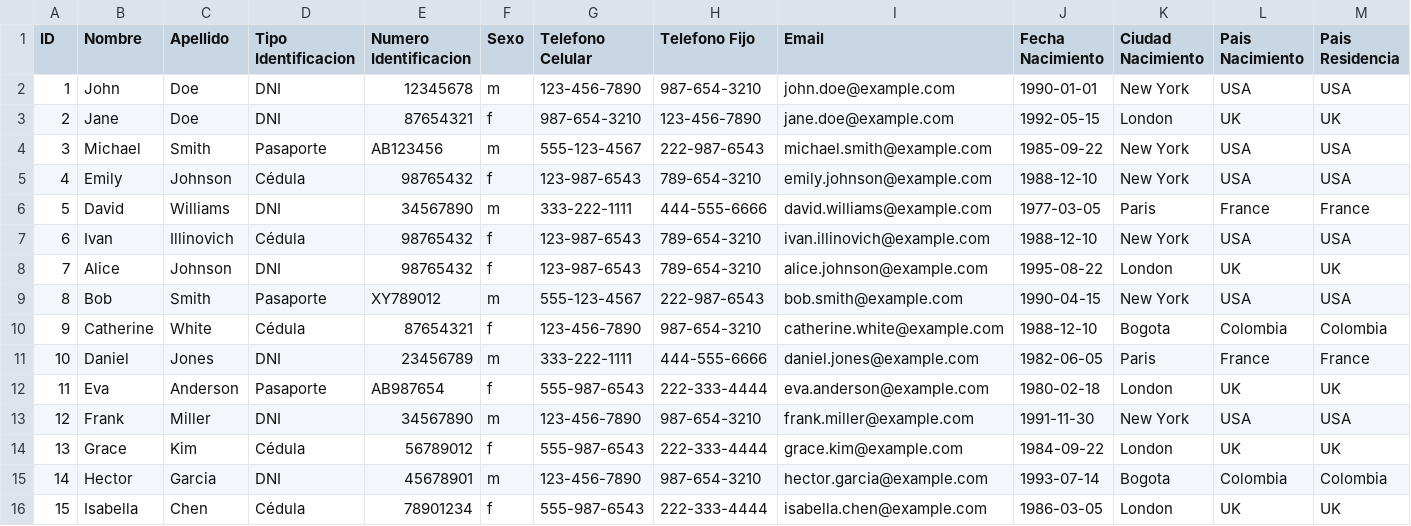
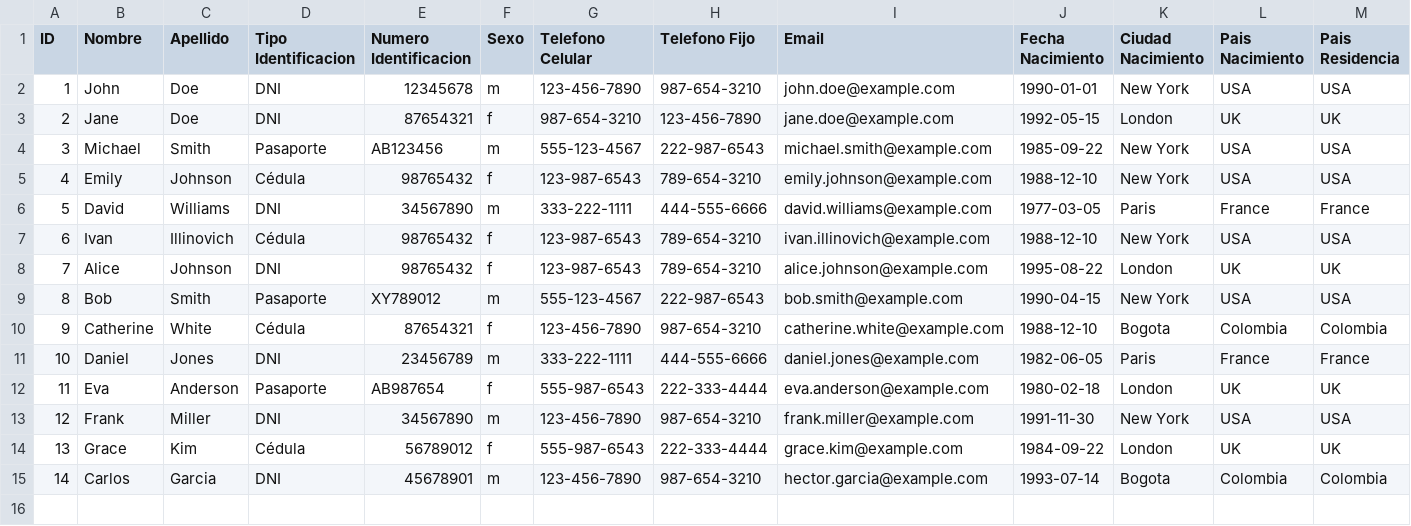
Before and after one commit to AlejandroPenagos84/ProyectoMioCiencias, a CSV file: Archivos/Empleados.csv, drawn as a sheet; only a part is shown; rows hold the shown columns only; the diff names each change by its address in the sheet, - before the commit and + after, or states it on an @@ line.

Commit message:
Se agrega la mulltilista hijos, la clase hijo, y su archivo, se arregla el bug, y por ultimo se modifica el gestor datos vista para poder cambiar la edad. Creo que el programa podra estar listo pronto, ya que falta solo añadir lo que falta del modelo, permitir uhna agregaciön mas dinamica

```diff
--- a/Archivos/Empleados.csv
+++ b/Archivos/Empleados.csv
-B15 (Nombre): Hector
+B15 (Nombre): Carlos
-row 16: 15 | Isabella | Chen | Cédula | 78901234 | f | 555-987-6543 | 222-333-4444 | isabella.chen@example.com | 1986-03-05 | London | UK | UK
```
Also changed, not shown: 22 other files.
